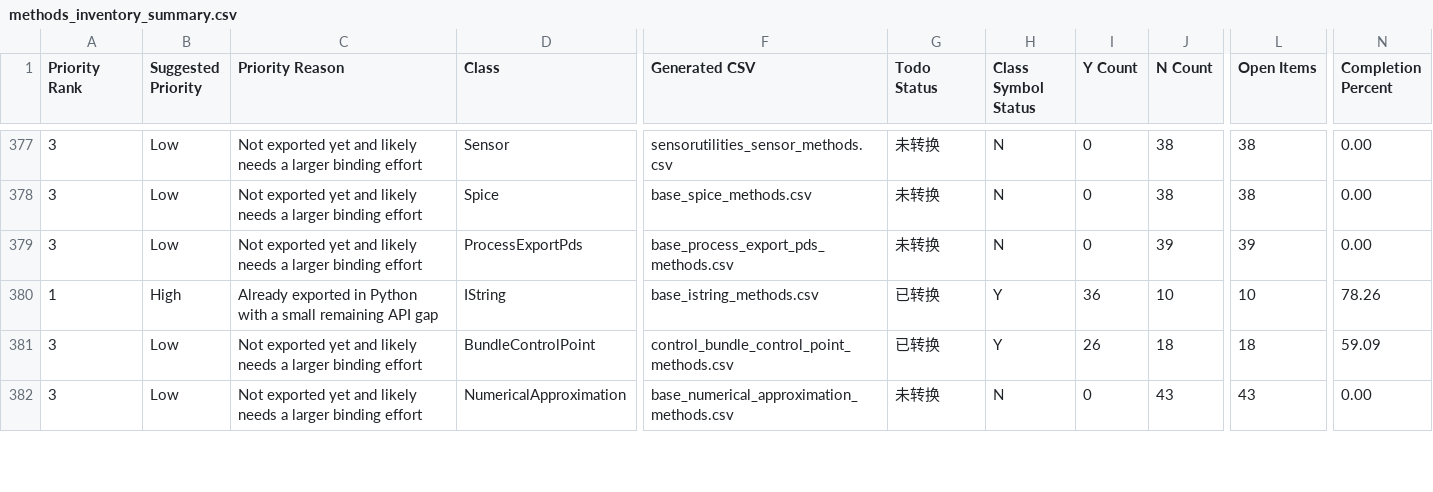
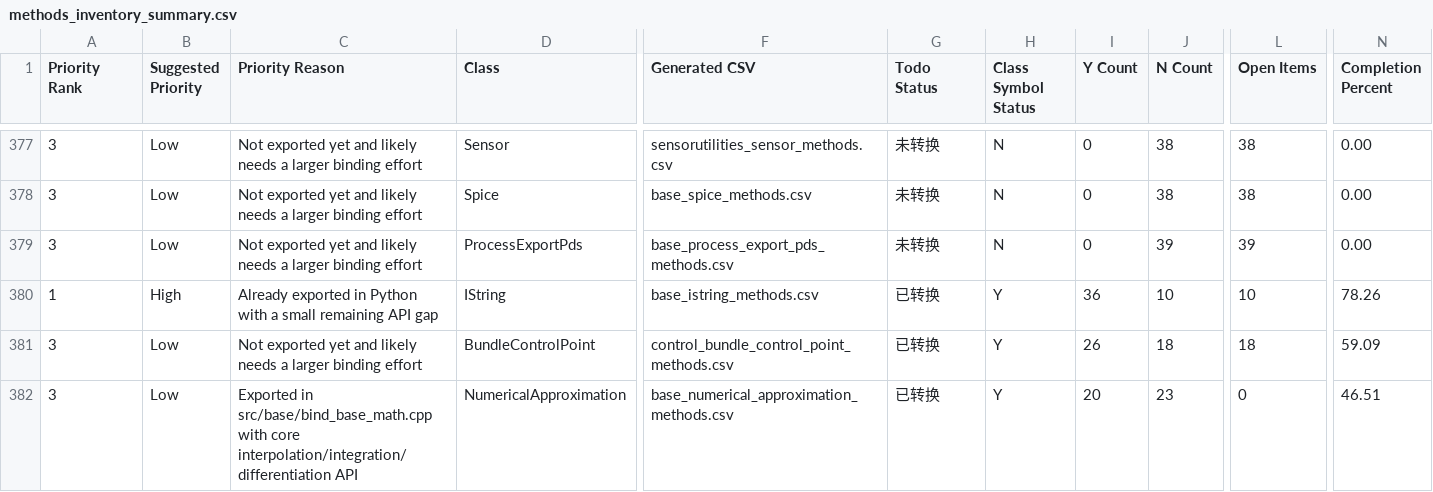
Before and after one commit to gengxun-henu/pyisis, a CSV file: class_bind_methods_details/methods_inventory_summary.csv, drawn as a sheet; only a part is shown, gaps mark what is left out; the diff covers the shown part only; the diff names each change by its address in the sheet, - before the commit and + after, or states it on an @@ line.

```diff
--- a/class_bind_methods_details/methods_inventory_summary.csv
+++ b/class_bind_methods_details/methods_inventory_summary.csv
-C382 (Priority Reason): Not exported yet and likely needs a larger binding effort
+C382 (Priority Reason): Exported in src/base/bind_base_math.cpp with core interpolation/integration/differentiation API
-G382 (Todo Status): 未转换
+G382 (Todo Status): 已转换
-H382 (Class Symbol Status): N
+H382 (Class Symbol Status): Y
-I382 (Y Count): 0
+I382 (Y Count): 20
-J382 (N Count): 43
+J382 (N Count): 23
-L382 (Open Items): 43
+L382 (Open Items): 0
-N382 (Completion Percent): 0.00
+N382 (Completion Percent): 46.51
```
Also changed, not shown: 27 edited cells elsewhere in this file, class_bind_methods_details/base_numerical_approximation_methods.csv, class_bind_methods_details/base_spice_position_methods.csv, 11 other files.
